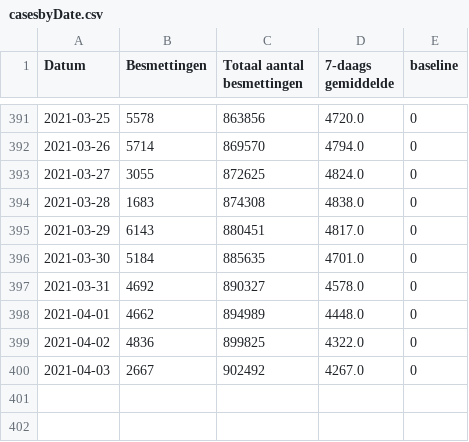
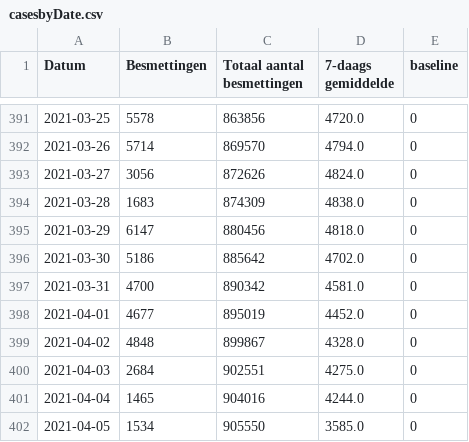
Before and after one commit to andystevensss/corona-data, a CSV file: cases/casesbyDate.csv, drawn as a sheet; only a part is shown, gaps mark what is left out.

Commit message:
automatic update

```diff
--- a/cases/casesbyDate.csv
+++ b/cases/casesbyDate.csv
@@ -392,9 +392,11 @@ Datum,Besmettingen,Totaal aantal besmettingen,7-daags gemiddelde,baseline
 2021-03-26,5714,869570,4794.0,0
-2021-03-27,3055,872625,4824.0,0
-2021-03-28,1683,874308,4838.0,0
-2021-03-29,6143,880451,4817.0,0
-2021-03-30,5184,885635,4701.0,0
-2021-03-31,4692,890327,4578.0,0
-2021-04-01,4662,894989,4448.0,0
-2021-04-02,4836,899825,4322.0,0
-2021-04-03,2667,902492,4267.0,0
+2021-03-27,3056,872626,4824.0,0
+2021-03-28,1683,874309,4838.0,0
+2021-03-29,6147,880456,4818.0,0
+2021-03-30,5186,885642,4702.0,0
+2021-03-31,4700,890342,4581.0,0
+2021-04-01,4677,895019,4452.0,0
+2021-04-02,4848,899867,4328.0,0
+2021-04-03,2684,902551,4275.0,0
+2021-04-04,1465,904016,4244.0,0
+2021-04-05,1534,905550,3585.0,0
```
